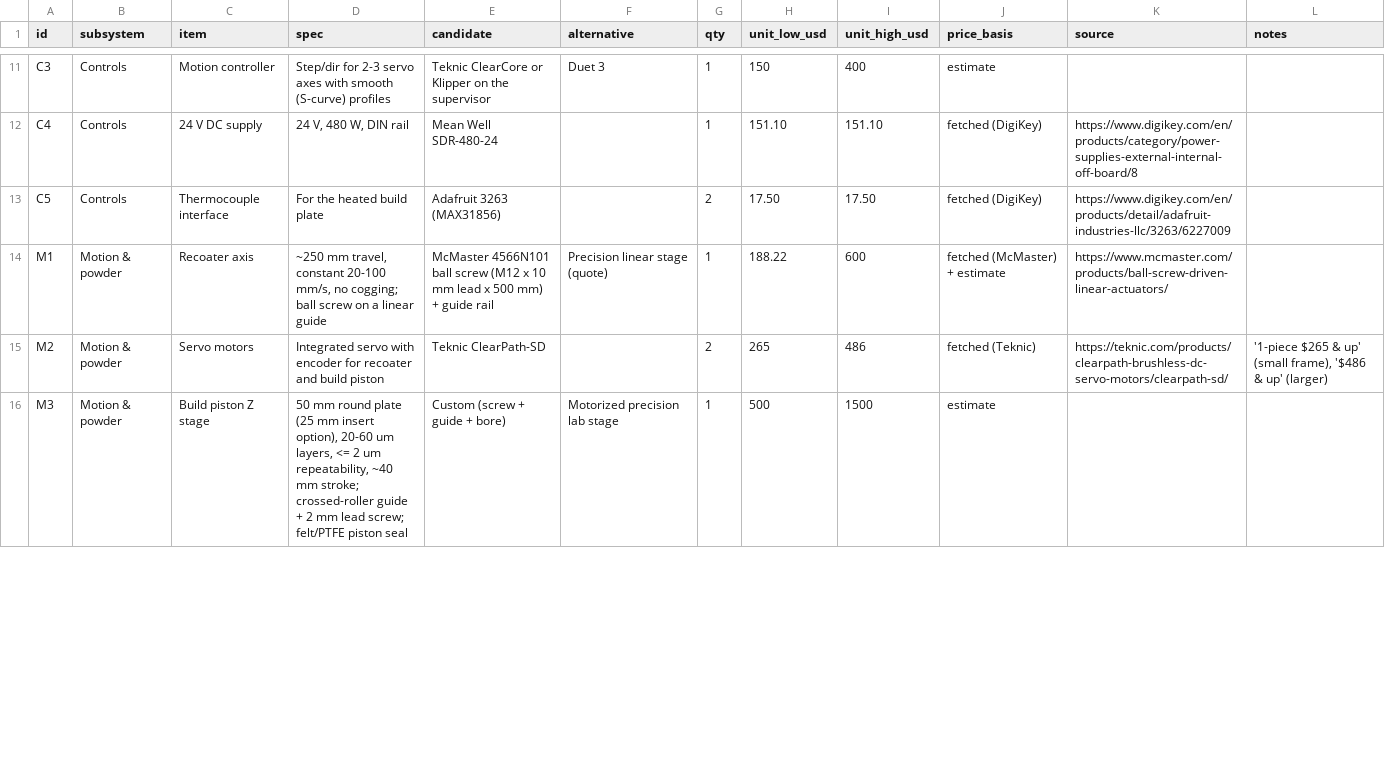
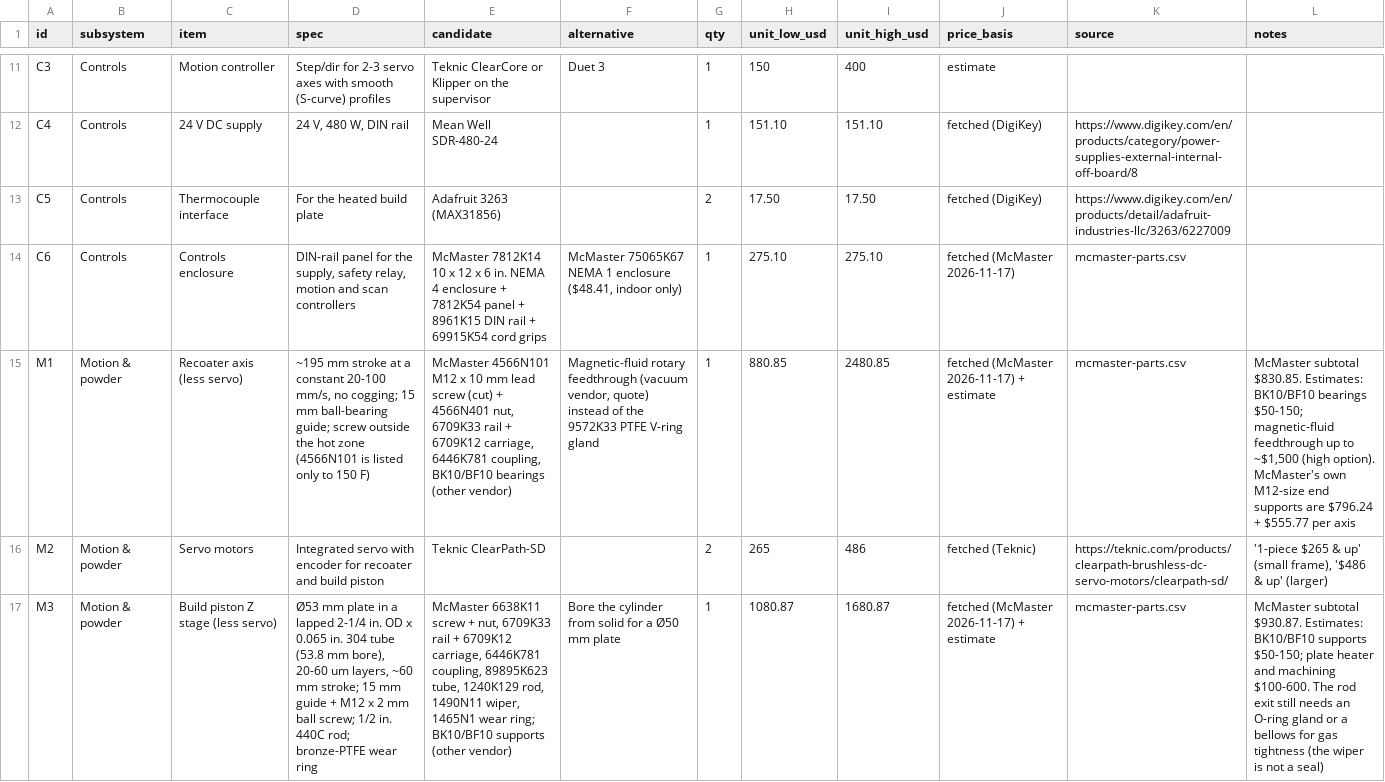
Before and after one commit to vertical-cloud-lab/digital-alloy-lab, a CSV file: desktop-lpbf/bom.csv, drawn as a sheet; only a part is shown, gaps mark what is left out; addresses are those after the commit; the diff covers the shown part only; the diff names each change by its address in the sheet, - before the commit and + after, or states it on an @@ line.

```diff
--- a/desktop-lpbf/bom.csv
+++ b/desktop-lpbf/bom.csv
+row 14: C6 | Controls | Controls enclosure | DIN-rail panel for the supply, safety relay, motion and scan controllers | McMaster 7812K14 10 x 12 x 6 in. NEMA 4 enclosure + 7812K54 panel + 8961K15 DIN rail + 69915K54 cord grips | McMaster 75065K67 NEMA 1 enclosure ($48.41, indoor only) | 1 | 275.10 | 275.10 | fetched (McMaster 2026-11-17) | mcmaster-parts.csv
-C15 (item): Recoater axis
+C15 (item): Recoater axis (less servo)
-D15 (spec): ~250 mm travel, constant 20-100 mm/s, no cogging; ball screw on a linear guide
+D15 (spec): ~195 mm stroke at a constant 20-100 mm/s, no cogging; 15 mm ball-bearing guide; screw outside the hot zone (4566N101 is listed only to 150 F)
-E15 (candidate): McMaster 4566N101 ball screw (M12 x 10 mm lead x 500 mm) + guide rail
+E15 (candidate): McMaster 4566N101 M12 x 10 mm lead screw (cut) + 4566N401 nut, 6709K33 rail + 6709K12 carriage, 6446K781 coupling, BK10/BF10 bearings (other vendor)
-F15 (alternative): Precision linear stage (quote)
+F15 (alternative): Magnetic-fluid rotary feedthrough (vacuum vendor, quote) instead of the 9572K33 PTFE V-ring gland
-H15 (unit_low_usd): 188.22
+H15 (unit_low_usd): 880.85
-I15 (unit_high_usd): 600
+I15 (unit_high_usd): 2480.85
-J15 (price_basis): fetched (McMaster) + estimate
+J15 (price_basis): fetched (McMaster 2026-11-17) + estimate
-K15 (source): https://www.mcmaster.com/products/ball-screw-driven-linear-actuators/
+K15 (source): mcmaster-parts.csv
-L15 (notes): (empty)
+L15 (notes): McMaster subtotal $830.85. Estimates: BK10/BF10 bearings $50-150; magnetic-fluid feedthrough up to ~$1,500 (high option). McMaster's own M12-size end supports are $796.24 + $555.77 per axis
-C17 (item): Build piston Z stage
+C17 (item): Build piston Z stage (less servo)
-D17 (spec): 50 mm round plate (25 mm insert option), 20-60 um layers, <= 2 um repeatability, ~40 mm stroke; crossed-roller guide + 2 mm lead screw; felt/PTFE piston seal
+D17 (spec): Ø53 mm plate in a lapped 2-1/4 in. OD x 0.065 in. 304 tube (53.8 mm bore), 20-60 um layers, ~60 mm stroke; 15 mm guide + M12 x 2 mm ball screw; 1/2 in. 440C rod; bronze-PTFE wear ring
-E17 (candidate): Custom (screw + guide + bore)
+E17 (candidate): McMaster 6638K11 screw + nut, 6709K33 rail + 6709K12 carriage, 6446K781 coupling, 89895K623 tube, 1240K129 rod, 1490N11 wiper, 1465N1 wear ring; BK10/BF10 supports (other vendor)
-F17 (alternative): Motorized precision lab stage
+F17 (alternative): Bore the cylinder from solid for a Ø50 mm plate
-H17 (unit_low_usd): 500
+H17 (unit_low_usd): 1080.87
-I17 (unit_high_usd): 1500
+I17 (unit_high_usd): 1680.87
-J17 (price_basis): estimate
+J17 (price_basis): fetched (McMaster 2026-11-17) + estimate
-K17 (source): (empty)
+K17 (source): mcmaster-parts.csv
-L17 (notes): (empty)
+L17 (notes): McMaster subtotal $930.87. Estimates: BK10/BF10 supports $50-150; plate heater and machining $100-600. The rod exit still needs an O-ring gland or a bellows for gas tightness (the wiper is not a seal)
```
Also changed, not shown: 54 edited cells elsewhere in this file, 16 other files.
